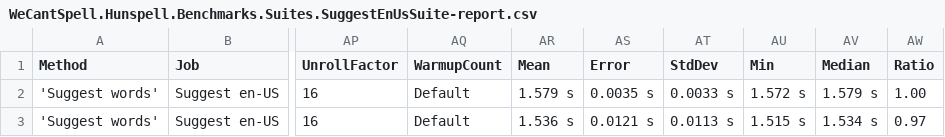
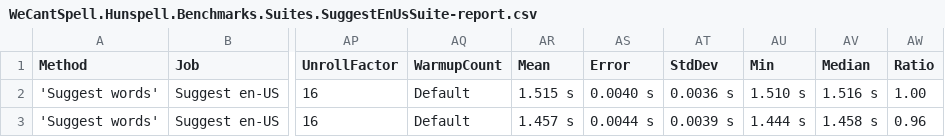
Before and after one commit to aarondandy/WeCantSpell.Hunspell, a CSV file: artifacts/bench/results/WeCantSpell.Hunspell.Benchmarks.Suites.SuggestEnUsSuite-report.csv, drawn as a sheet; only a part is shown, gaps mark what is left out; the diff names each change by its address in the sheet, - before the commit and + after, or states it on an @@ line.

```diff
--- a/artifacts/bench/results/WeCantSpell.Hunspell.Benchmarks.Suites.SuggestEnUsSuite-report.csv
+++ b/artifacts/bench/results/WeCantSpell.Hunspell.Benchmarks.Suites.SuggestEnUsSuite-report.csv
-AR2 (Mean): 1.579 s
+AR2 (Mean): 1.515 s
-AS2 (Error): 0.0035 s
+AS2 (Error): 0.0040 s
-AT2 (StdDev): 0.0033 s
+AT2 (StdDev): 0.0036 s
-AU2 (Min): 1.572 s
+AU2 (Min): 1.510 s
-AV2 (Median): 1.579 s
+AV2 (Median): 1.516 s
-AR3 (Mean): 1.536 s
+AR3 (Mean): 1.457 s
-AS3 (Error): 0.0121 s
+AS3 (Error): 0.0044 s
-AT3 (StdDev): 0.0113 s
+AT3 (StdDev): 0.0039 s
-AU3 (Min): 1.515 s
+AU3 (Min): 1.444 s
-AV3 (Median): 1.534 s
+AV3 (Median): 1.458 s
-AW3 (Ratio): 0.97
+AW3 (Ratio): 0.96
```
Also changed, not shown: artifacts/bench/results/WeCantSpell.Hunspell.Benchmarks.Suites.CheckEnUsSuite-report.csv, 7 other files.
